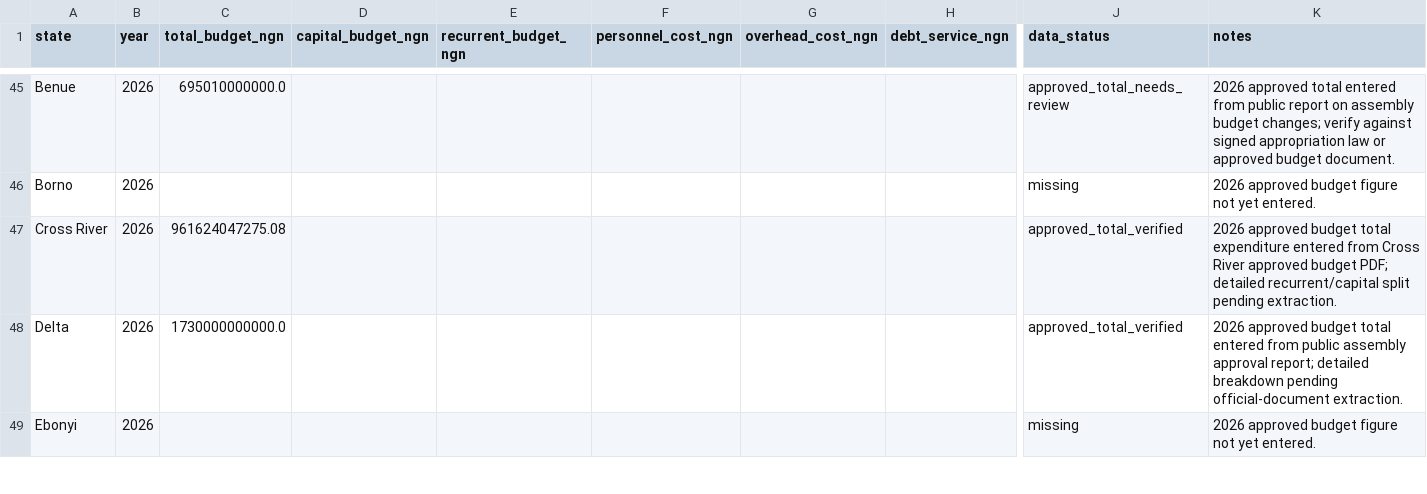
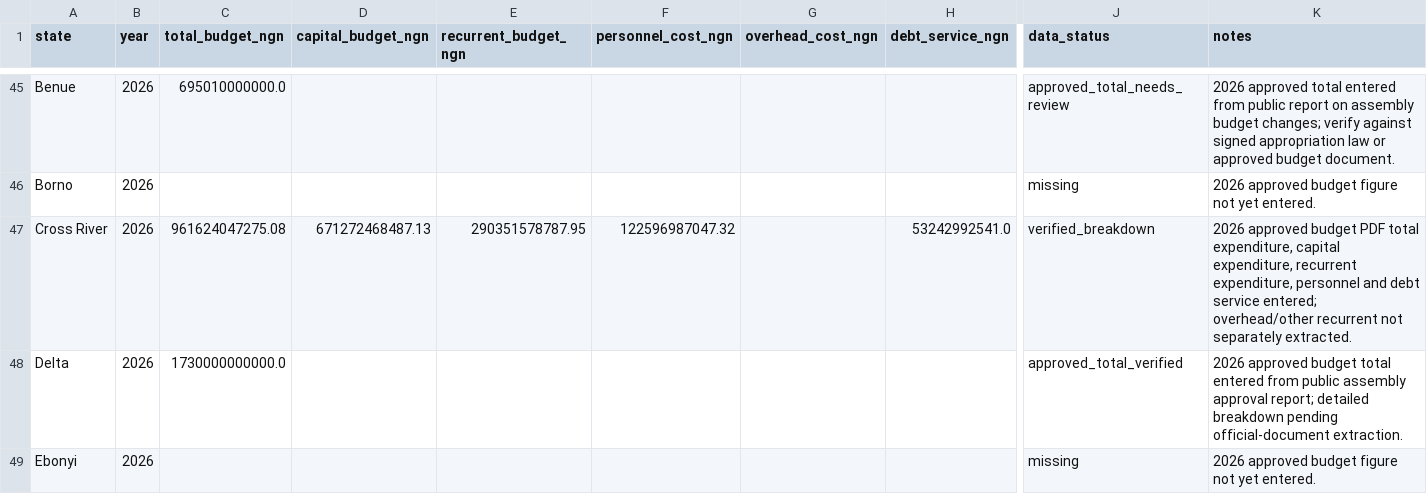
Before and after one commit to osariel/nigeria-development-simulator, a CSV file: data/state_budgets.csv, drawn as a sheet; only a part is shown, gaps mark what is left out; the diff covers the shown part only; the diff names each change by its address in the sheet, - before the commit and + after, or states it on an @@ line.

```diff
--- a/data/state_budgets.csv
+++ b/data/state_budgets.csv
-D47 (capital_budget_ngn): (empty)
+D47 (capital_budget_ngn): 671272468487.13
-E47 (recurrent_budget_ngn): (empty)
+E47 (recurrent_budget_ngn): 290351578787.95
-F47 (personnel_cost_ngn): (empty)
+F47 (personnel_cost_ngn): 122596987047.32
-H47 (debt_service_ngn): (empty)
+H47 (debt_service_ngn): 53242992541.0
-J47 (data_status): approved_total_verified
+J47 (data_status): verified_breakdown
-K47 (notes): …approved budget total expenditure entered from Cross River approved budget PDF; detailed recurrent/capital split pending extraction.
+K47 (notes): …approved budget PDF total expenditure, capital expenditure, recurrent expenditure, personnel and debt service entered; overhead/other recurrent not separately extracted.
```
Also changed, not shown: 4 edited cells elsewhere in this file, data/project_costs.csv, data/sources.csv, 2 other files.
